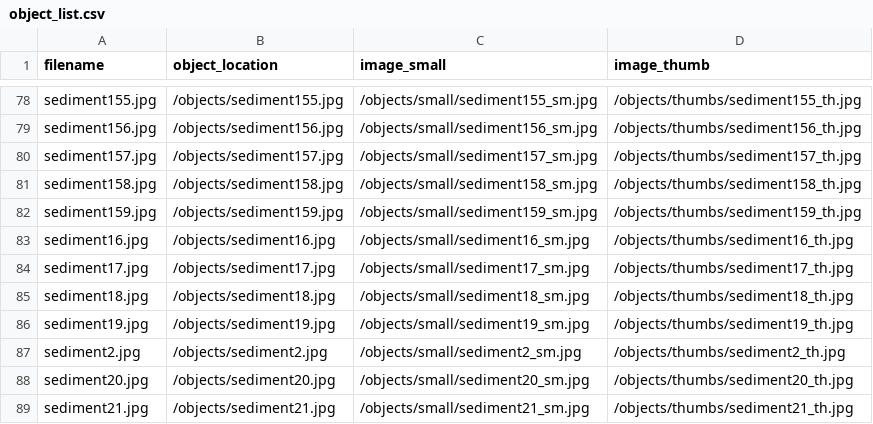
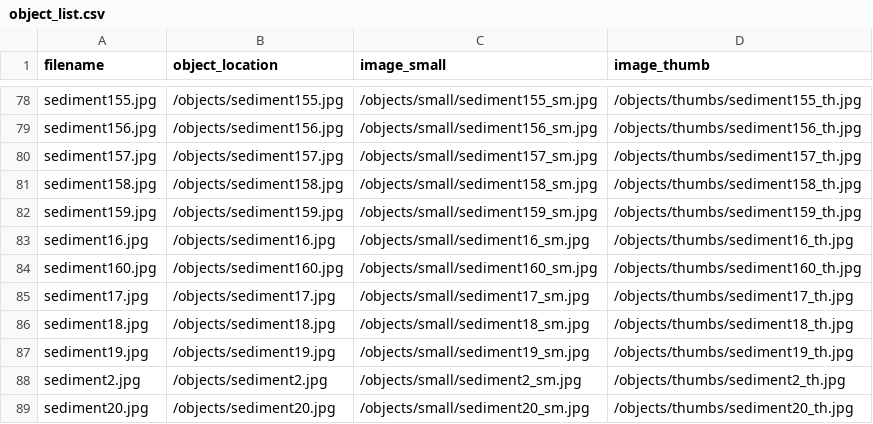
Before and after one commit to thecdil/sediment, a CSV file: objects/object_list.csv, drawn as a sheet; only a part is shown, gaps mark what is left out; the shorter side is filled out with more unchanged rows.

```diff
--- a/objects/object_list.csv
+++ b/objects/object_list.csv
@@ -83,2 +83,3 @@ sediment159.jpg,/objects/sediment159.jpg,/objects/small/sediment159_sm.jpg,/obje
 sediment16.jpg,/objects/sediment16.jpg,/objects/small/sediment16_sm.jpg,/objects/thumbs/sediment16_th.jpg
+sediment160.jpg,/objects/sediment160.jpg,/objects/small/sediment160_sm.jpg,/objects/thumbs/sediment160_th.jpg
 sediment17.jpg,/objects/sediment17.jpg,/objects/small/sediment17_sm.jpg,/objects/thumbs/sediment17_th.jpg
```
Also changed, not shown: _data/sedi.csv, 5 other files.
